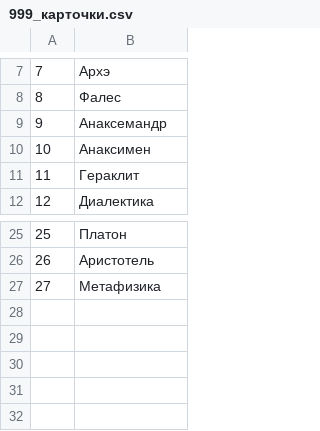
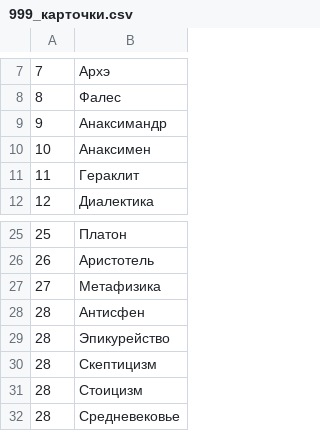
Before and after one commit to pank-suai/phil, a CSV file: src/999_карточки.csv, drawn as a sheet; only a part is shown, gaps mark what is left out.

```diff
--- a/src/999_карточки.csv
+++ b/src/999_карточки.csv
@@ -8,3 +8,3 @@
 8,Фалес
-9,Анаксемандр
+9,Анаксимандр
 10,Анаксимен
@@ -27 +27,6 @@
 27,Метафизика
+28,Антисфен
+28,Эпикурейство
+28,Скептицизм
+28,Стоицизм
+28,Средневековье
```
Also changed, not shown: 3 other files.
